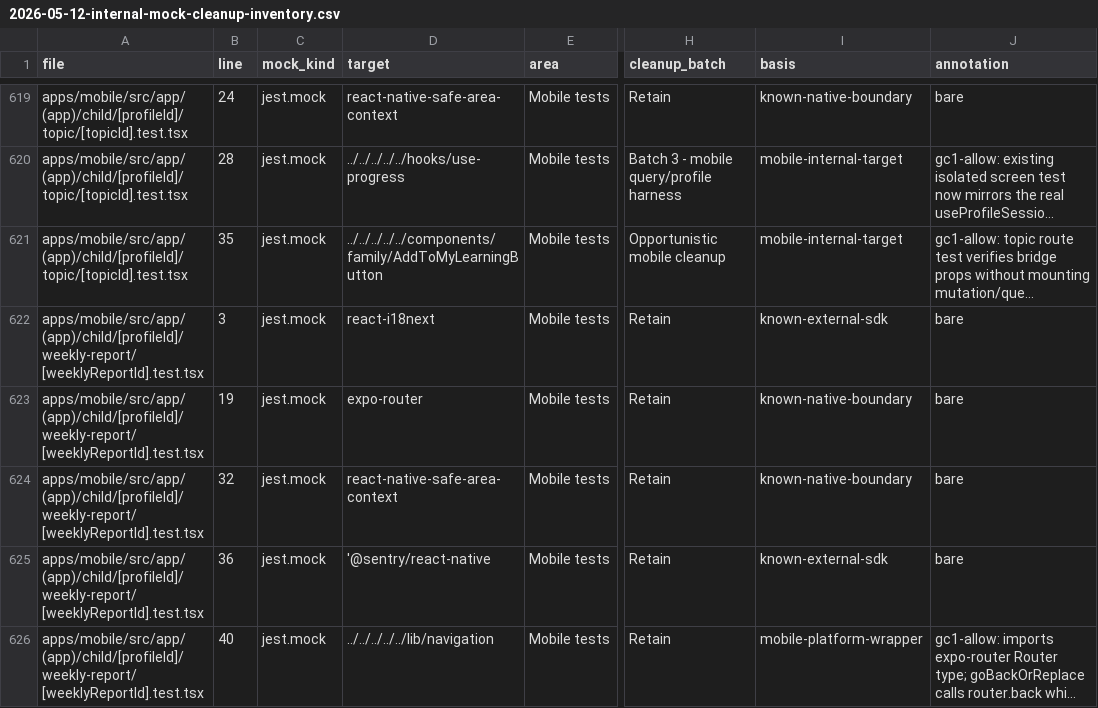
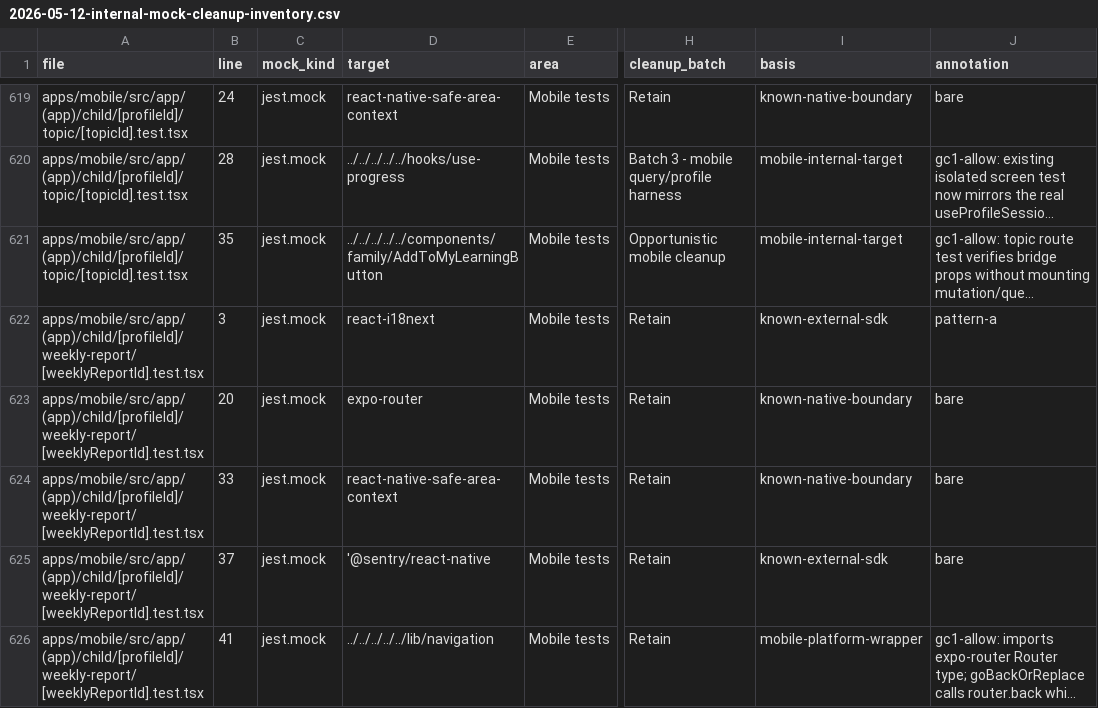
Before and after one commit to cognoco/eduagent-build, a CSV file: docs/plans/2026-05-12-internal-mock-cleanup-inventory.csv, drawn as a sheet; only a part is shown, gaps mark what is left out; long unchanged cells end in …; the diff covers the shown part only; the diff names each change by its address in the sheet, - before the commit and + after, or states it on an @@ line.

```diff
--- a/docs/plans/2026-05-12-internal-mock-cleanup-inventory.csv
+++ b/docs/plans/2026-05-12-internal-mock-cleanup-inventory.csv
-J622 (annotation): bare
+J622 (annotation): pattern-a
-B623 (line): 19
+B623 (line): 20
-B624 (line): 32
+B624 (line): 33
-B625 (line): 36
+B625 (line): 37
-B626 (line): 40
+B626 (line): 41
```
Also changed, not shown: 5 added rows, 6 removed rows and 42 edited cells elsewhere in this file, 1 other file.
